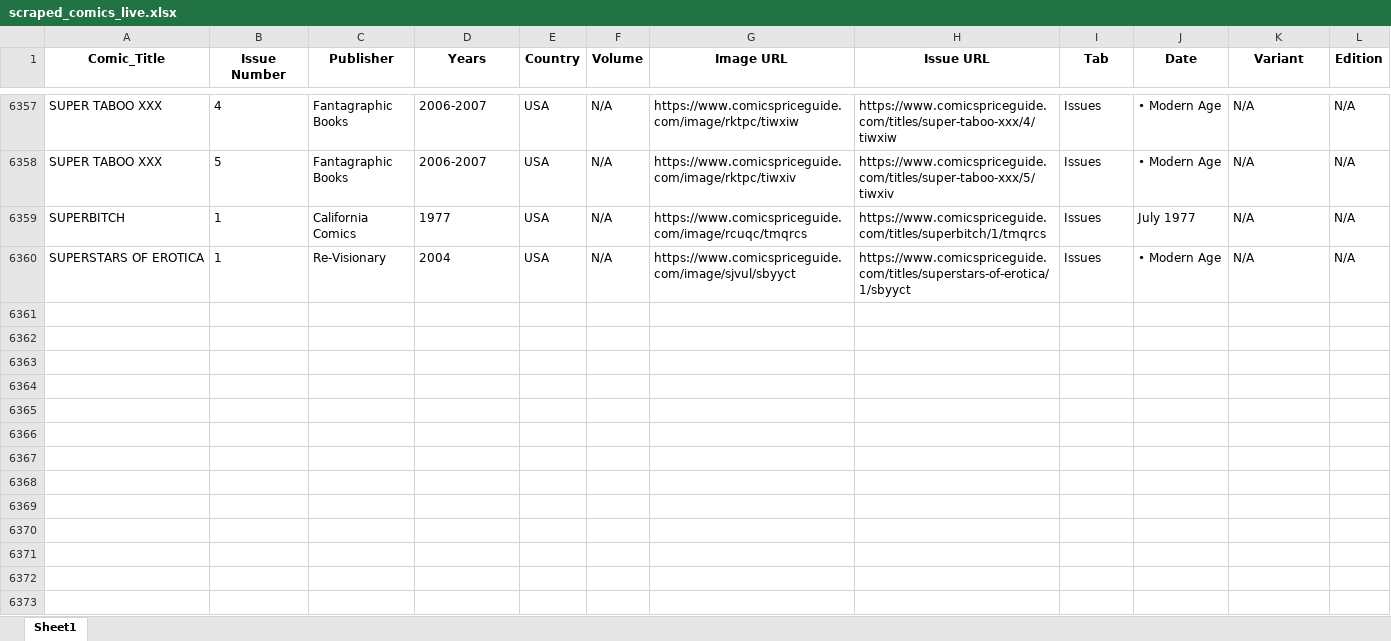
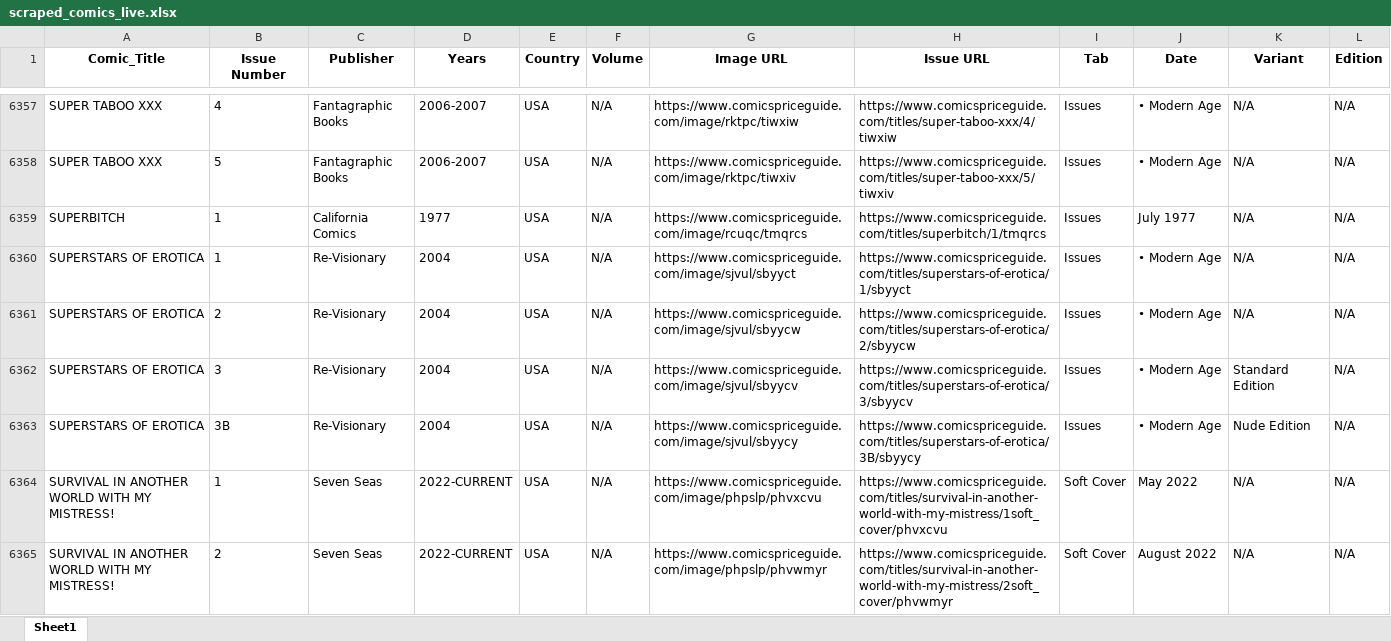
Before and after one commit to ComicsMP/comicsmp, an Excel workbook: Good_Scrap/Main_Grid_Details(3)Layer_Scraper/scraped_comics_live.xlsx, sheet Sheet1, drawn as a sheet; only a part is shown, gaps mark what is left out; values as stored, in another font and other column widths than the file's, no borders; the diff covers the shown part only; the diff names each change by its address in the sheet, - before the commit and + after, or states it on an @@ line.

```diff
--- a/Good_Scrap/Main_Grid_Details(3)Layer_Scraper/scraped_comics_live.xlsx (sheet Sheet1)
+++ b/Good_Scrap/Main_Grid_Details(3)Layer_Scraper/scraped_comics_live.xlsx (sheet Sheet1)
+row 6361: SUPERSTARS OF EROTICA | 2 | Re-Visionary | 2004 | USA | N/A | https://www.comicspriceguide.com/image/sjvul/sbyycw | https://www.comicspriceguide.com/titles/superstars-of-erotica/2/sbyycw | Issues | • Modern Age | N/A | N/A
+row 6362: SUPERSTARS OF EROTICA | 3 | Re-Visionary | 2004 | USA | N/A | https://www.comicspriceguide.com/image/sjvul/sbyycv | https://www.comicspriceguide.com/titles/superstars-of-erotica/3/sbyycv | Issues | • Modern Age | Standard Edition | N/A
+row 6363: SUPERSTARS OF EROTICA | 3B | Re-Visionary | 2004 | USA | N/A | https://www.comicspriceguide.com/image/sjvul/sbyycy | https://www.comicspriceguide.com/titles/superstars-of-erotica/3B/sbyycy | Issues | • Modern Age | Nude Edition | N/A
+row 6364: SURVIVAL IN ANOTHER WORLD WITH MY MISTRESS! | 1 | Seven Seas | 2022-CURRENT | USA | N/A | https://www.comicspriceguide.com/image/phpslp/phvxcvu | https://www.comicspriceguide.com/titles/survival-in-another-world-with-my-mistress/1soft_cover/phvxcvu | Soft Cover | May 2022 | N/A | N/A
+row 6365: SURVIVAL IN ANOTHER WORLD WITH MY MISTRESS! | 2 | Seven Seas | 2022-CURRENT | USA | N/A | https://www.comicspriceguide.com/image/phpslp/phvwmyr | https://www.comicspriceguide.com/titles/survival-in-another-world-with-my-mistress/2soft_cover/phvwmyr | Soft Cover | August 2022 | N/A | N/A
```
Also changed, not shown: 40 added rows elsewhere in this sheet, 1 other file.
